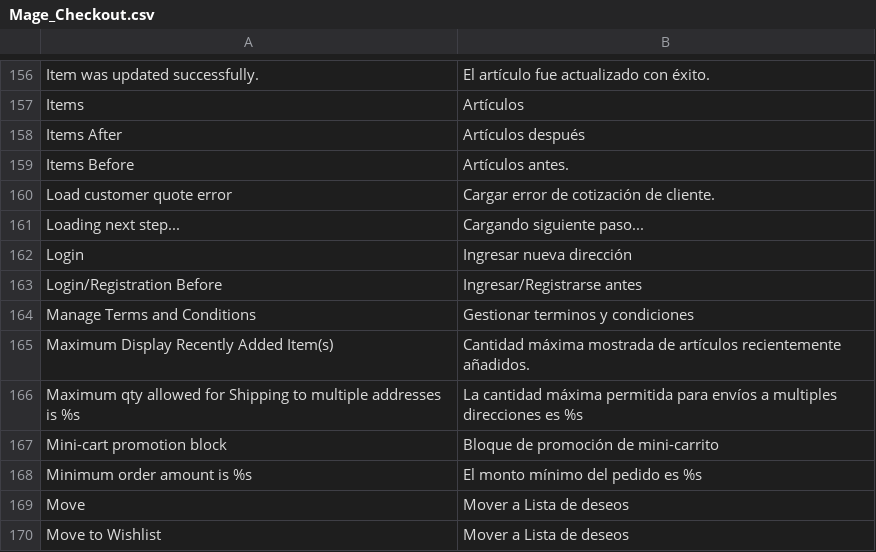
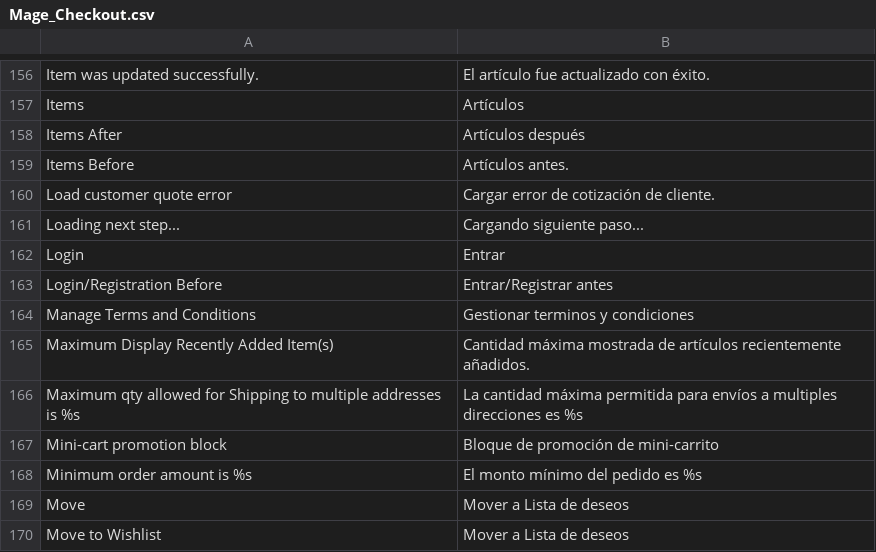
Before and after one commit to vende/Traduccion-Magento-Espanol, a CSV file: app/locale/es_MX/Mage_Checkout.csv, drawn as a sheet; only a part is shown, gaps mark what is left out.

Commit message:
Corrección de Login

```diff
--- a/app/locale/es_MX/Mage_Checkout.csv
+++ b/app/locale/es_MX/Mage_Checkout.csv
@@ -161,4 +161,4 @@ Load customer quote error,Cargar error de cotización de cliente.
 Loading next step...,Cargando siguiente paso...
-Login,Ingresar nueva dirección
-Login/Registration Before,Ingresar/Registrarse antes
+Login,Entrar
+Login/Registration Before,Entrar/Registrar antes
 Manage Terms and Conditions,Gestionar terminos y condiciones
```
